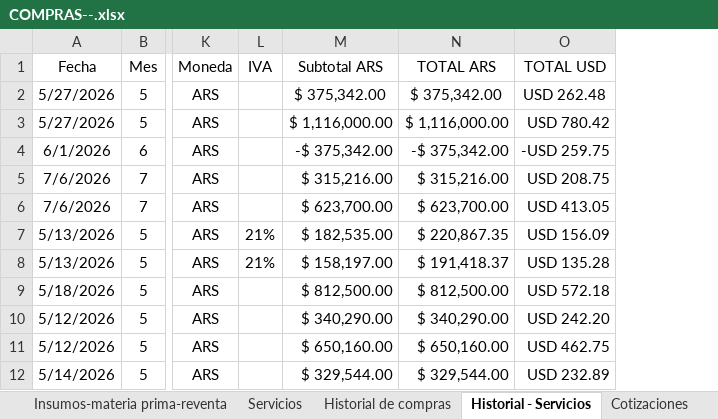
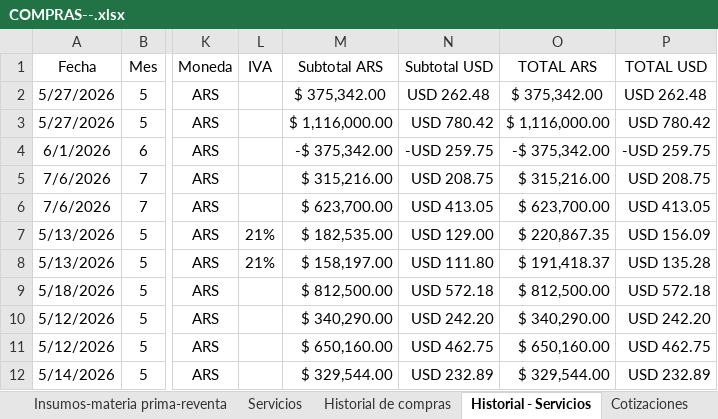
Before and after one commit to jazminlopezifran-collab/dashboard-compras, an Excel workbook: COMPRAS--.xlsx, sheet Historial - Servicios, drawn as a sheet; only a part is shown, gaps mark what is left out; values as stored, in another font and other column widths than the file's, no borders; table styles not drawn; the diff names each change by its address in the sheet, - before the commit and + after, or states it on an @@ line.

```diff
--- a/COMPRAS--.xlsx (sheet Historial - Servicios)
+++ b/COMPRAS--.xlsx (sheet Historial - Servicios)
+column N (Subtotal USD), rows 2-12: USD 262.48 | USD 780.42 | -USD 259.75 | USD 208.75 | USD 413.05 | USD 129.00 | USD 111.80 | USD 572.18 | USD 242.20 | USD 462.75 | USD 232.89
```
Also changed, not shown: sheet Historial de compras, sheet Cotizaciones, sheet TC_BNA xlsx, sheet Insumos-materia prima-reventa, formulas that keep their value.
